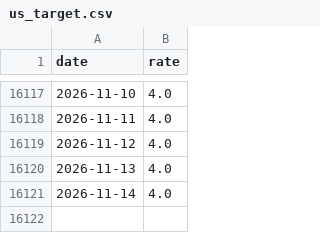
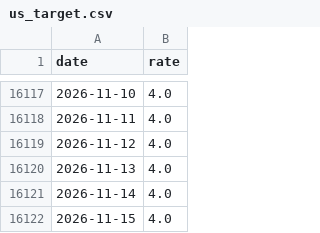
Before and after one commit to k1monfared/mortgage_rate_tracker, a CSV file: data/us_target.csv, drawn as a sheet; only a part is shown, gaps mark what is left out.

```diff
--- a/data/us_target.csv
+++ b/data/us_target.csv
@@ -16121 +16121,2 @@ date,rate
 2026-11-14,4.0
+2026-11-15,4.0
```
